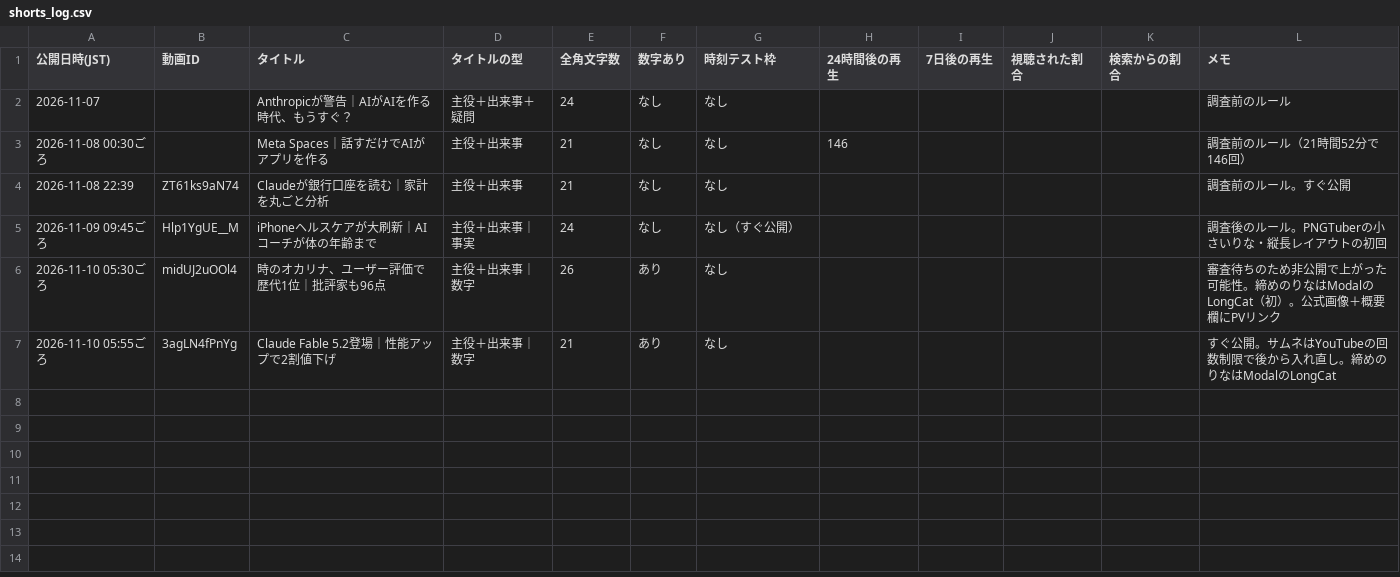
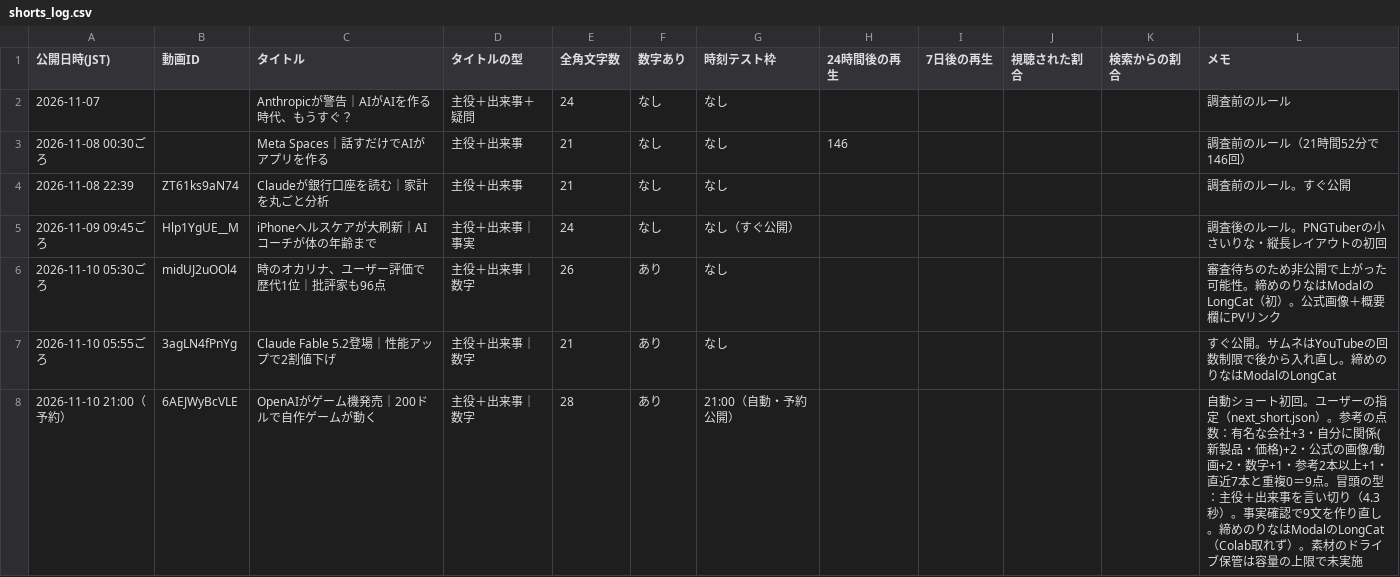
Before and after one commit to pasta0725/my-yukan, a CSV file: channel/shorts_log.csv, drawn as a sheet; the diff names each change by its address in the sheet, - before the commit and + after, or states it on an @@ line.

Commit message:
自動ショート 11/10：投稿の記録、指定を使用済みに、画面の最終版

```diff
--- a/channel/shorts_log.csv
+++ b/channel/shorts_log.csv
+row 8: 2026-11-10 21:00（予約） | 6AEJWyBcVLE | OpenAIがゲーム機発売｜200ドルで自作ゲームが動く | 主役＋出来事｜数字 | 28 | あり | 21:00（自動・予約公開） |  |  |  |  | 自動ショート初回。ユーザーの指定（next_short.json）。参考の点数：有名な会社+3・自分に関係(新製品・価格)+2・公式の画像/動画+2・数字+1・参考2本以上+1・直近7本と重複0＝9点。冒頭の型：主役＋出来事を言い切り（4.3秒）。事実確認で9文を作り直し。締めのりなはModalのLongCat（Colab取れず）。素材のドライブ保管は容量の上限で未実施
```
Also changed, not shown: 2 other files.
